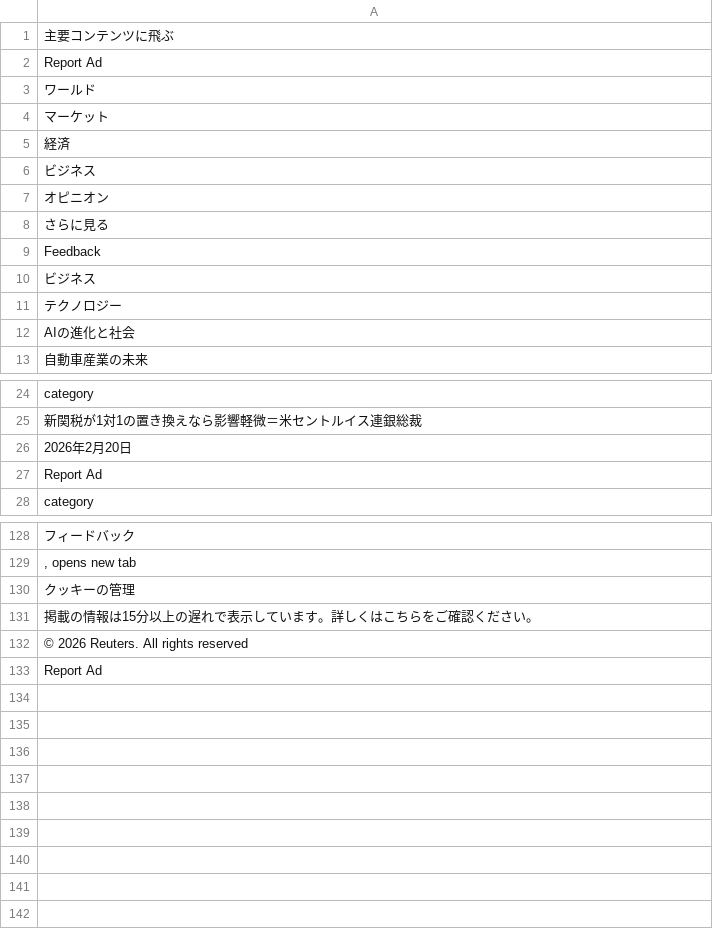
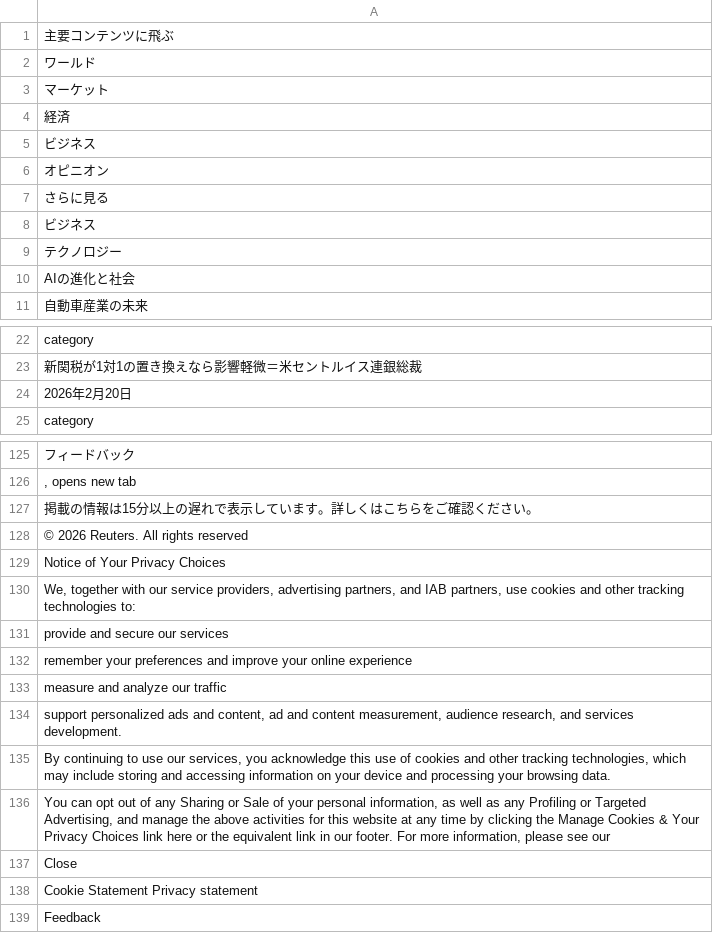
Before and after one commit to keroppa88/news, a CSV file: news_r_buisiness.csv, drawn as a sheet; only a part is shown, gaps mark what is left out.

```diff
--- a/news_r_buisiness.csv
+++ b/news_r_buisiness.csv
@@ -1,3 +1,2 @@
 "主要コンテンツに飛ぶ"
-"Report Ad"
 "ワールド"
@@ -8,3 +7,2 @@
 "さらに見る"
-"Feedback"
 "ビジネス"
@@ -26,3 +24,2 @@
 "2026年2月20日"
-"Report Ad"
 "category"
@@ -129,5 +126,14 @@
 ", opens new tab"
-"クッキーの管理"
 "掲載の情報は15分以上の遅れで表示しています。詳しくはこちらをご確認ください。"
 "© 2026 Reuters. All rights reserved"
-"Report Ad"
+"Notice of Your Privacy Choices"
+"We, together with our service providers, advertising partners, and IAB partners, use cookies and other tracking technologies to:"
+"provide and secure our services"
+"remember your preferences and improve your online experience"
+"measure and analyze our traffic"
+"support personalized ads and content, ad and content measurement, audience research, and services development."
+"By continuing to use our services, you acknowledge this use of cookies and other tracking technologies, which may include storing and accessing information on your device and processing your browsing data."
+"You can opt out of any Sharing or Sale of your personal information, as well as any Profiling or Targeted Advertising, and manage the above activities for this website at any time by clicking the Manage Cookies & Your Privacy Choices link here or the equivalent link in our footer. For more information, please see our "
+"Close"
+"Cookie Statement  Privacy statement"
+"Feedback"
```
Also changed, not shown: news.csv, news_ai.csv, 11 other files.
